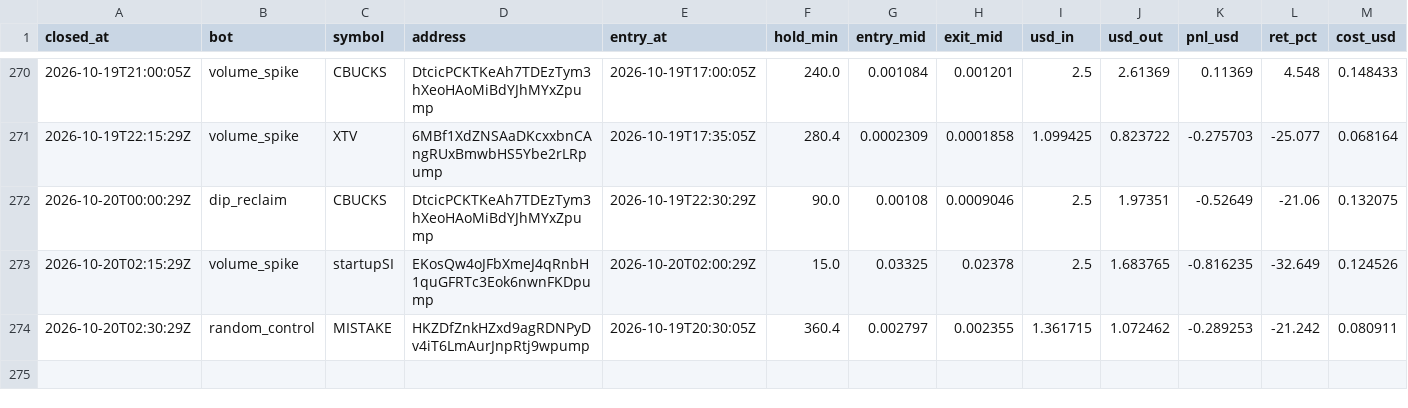
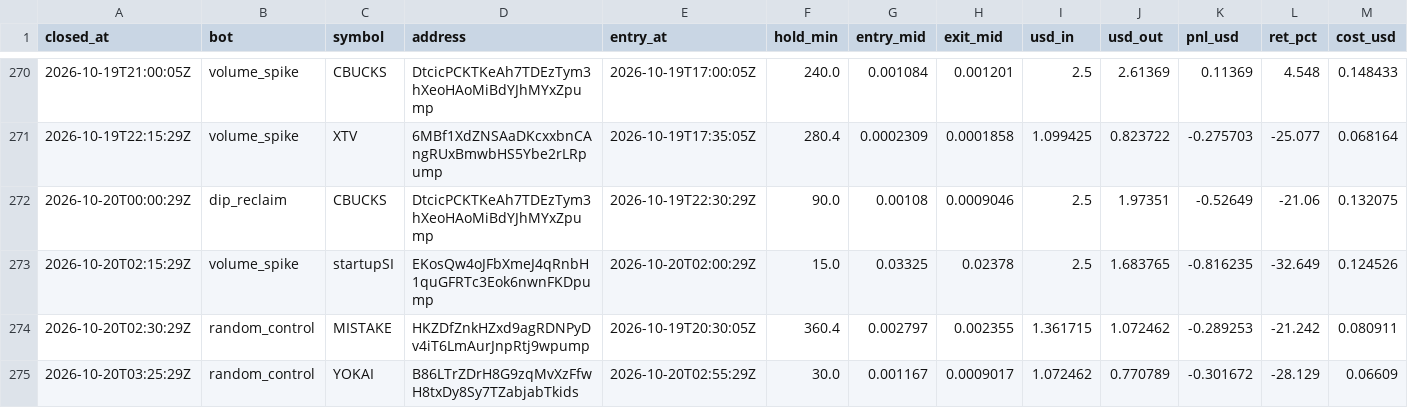
Before and after one commit to Stolls32/quant-lab, a CSV file: data/crypto/trades.csv, drawn as a sheet; only a part is shown, gaps mark what is left out; rows hold the shown columns only; the diff names each change by its address in the sheet, - before the commit and + after, or states it on an @@ line.

```diff
--- a/data/crypto/trades.csv
+++ b/data/crypto/trades.csv
+row 275: 2026-10-20T03:25:29Z | random_control | YOKAI | B86LTrZDrH8G9zqMvXzFfwH8txDy8Sy7TZabjabTkids | 2026-10-20T02:55:29Z | 30.0 | 0.001167 | 0.0009017 | 1.072462 | 0.770789 | -0.301672 | -28.129 | 0.06609
```
Also changed, not shown: data/crypto/equity.csv, 3 other files.
